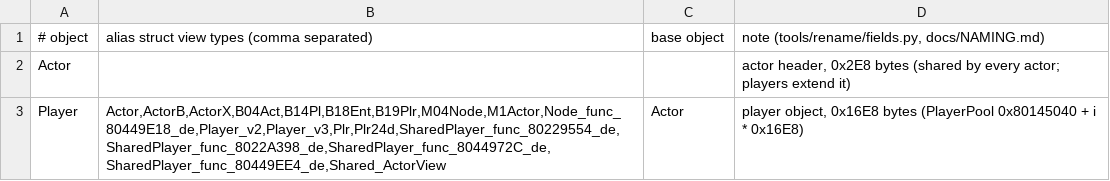
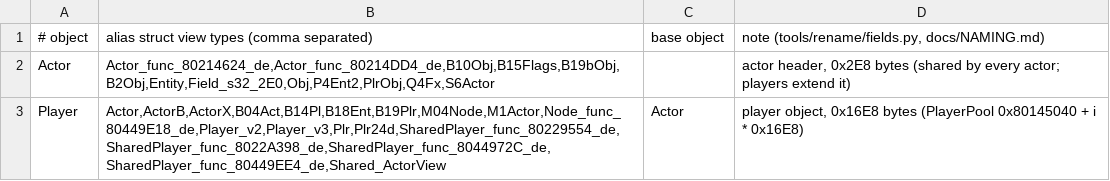
Before and after one commit to thejunkman9000/TurokRageWarsCSharp, a TSV file: tools/names/objects.tsv, drawn as a sheet.

```diff
--- a/tools/names/objects.tsv
+++ b/tools/names/objects.tsv
@@ -1,3 +1,3 @@
 # object	alias struct view types (comma separated)	base object	note   (tools/rename/fields.py, docs/NAMING.md)
-Actor			actor header, 0x2E8 bytes (shared by every actor; players extend it)
+Actor	Actor_func_80214624_de,Actor_func_80214DD4_de,B10Obj,B15Flags,B19bObj,B2Obj,Entity,Field_s32_2E0,Obj,P4Ent2,PlrObj,Q4Fx,S6Actor		actor header, 0x2E8 bytes (shared by every actor; players extend it)
 Player	Actor,ActorB,ActorX,B04Act,B14Pl,B18Ent,B19Plr,M04Node,M1Actor,Node_func_80449E18_de,Player_v2,Player_v3,Plr,Plr24d,SharedPlayer_func_80229554_de,SharedPlayer_func_8022A398_de,SharedPlayer_func_8044972C_de,SharedPlayer_func_80449EE4_de,Shared_ActorView	Actor	player object, 0x16E8 bytes (PlayerPool 0x80145040 + i * 0x16E8)
```
Also changed, not shown: 56 other files.
